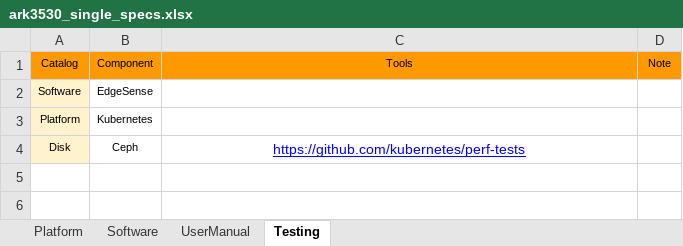
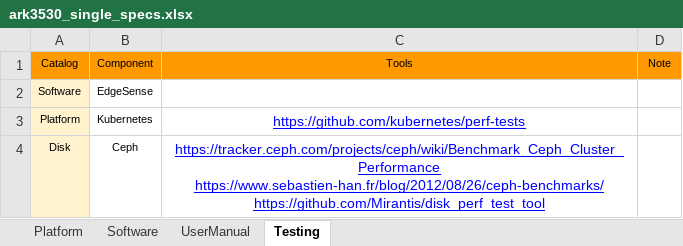
Before and after one commit to TsubasaEX/Tracks, an Excel workbook: spec/ark3530_single_specs.xlsx, sheet Testing, drawn as a sheet; values as stored, in another font and other column widths than the file's, no borders; ↵ is a line break in a cell; the diff names each change by its address in the sheet, - before the commit and + after, or states it on an @@ line.

```diff
--- a/spec/ark3530_single_specs.xlsx (sheet Testing)
+++ b/spec/ark3530_single_specs.xlsx (sheet Testing)
-C3: (empty)
+C3: https://github.com/kubernetes/perf-tests
-C4: https://github.com/kubernetes/perf-tests
+C4: https://tracker.ceph.com/projects/ceph/wiki/Benchmark_Ceph_Cluster_Performance ↵ https://www.sebastien-han.fr/blog/2012/08/26/ceph-benchmarks/ ↵ https://github.com/Mirantis/disk_perf_test_tool
```
Also changed, not shown: sheet Software, sheet UserManual, 1 other file.
